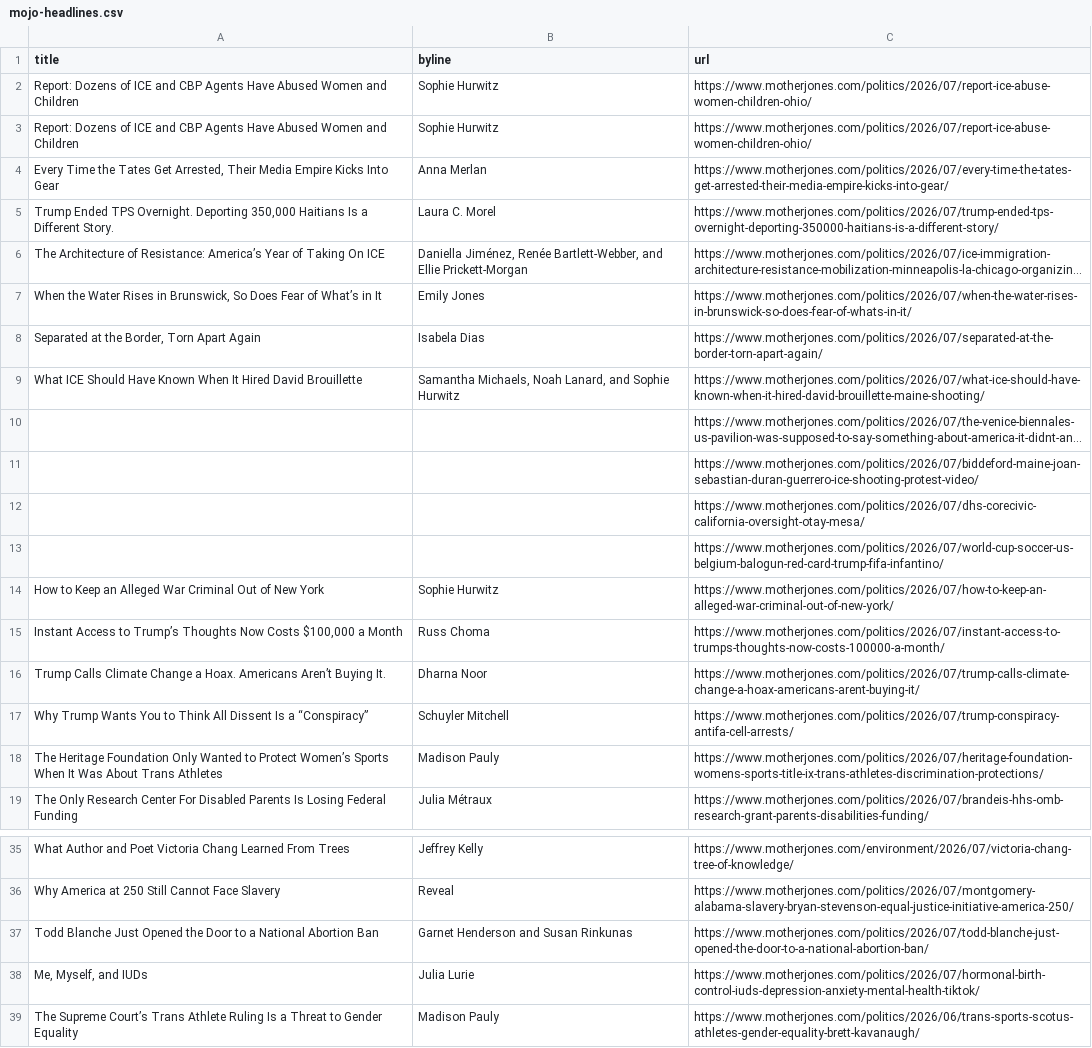
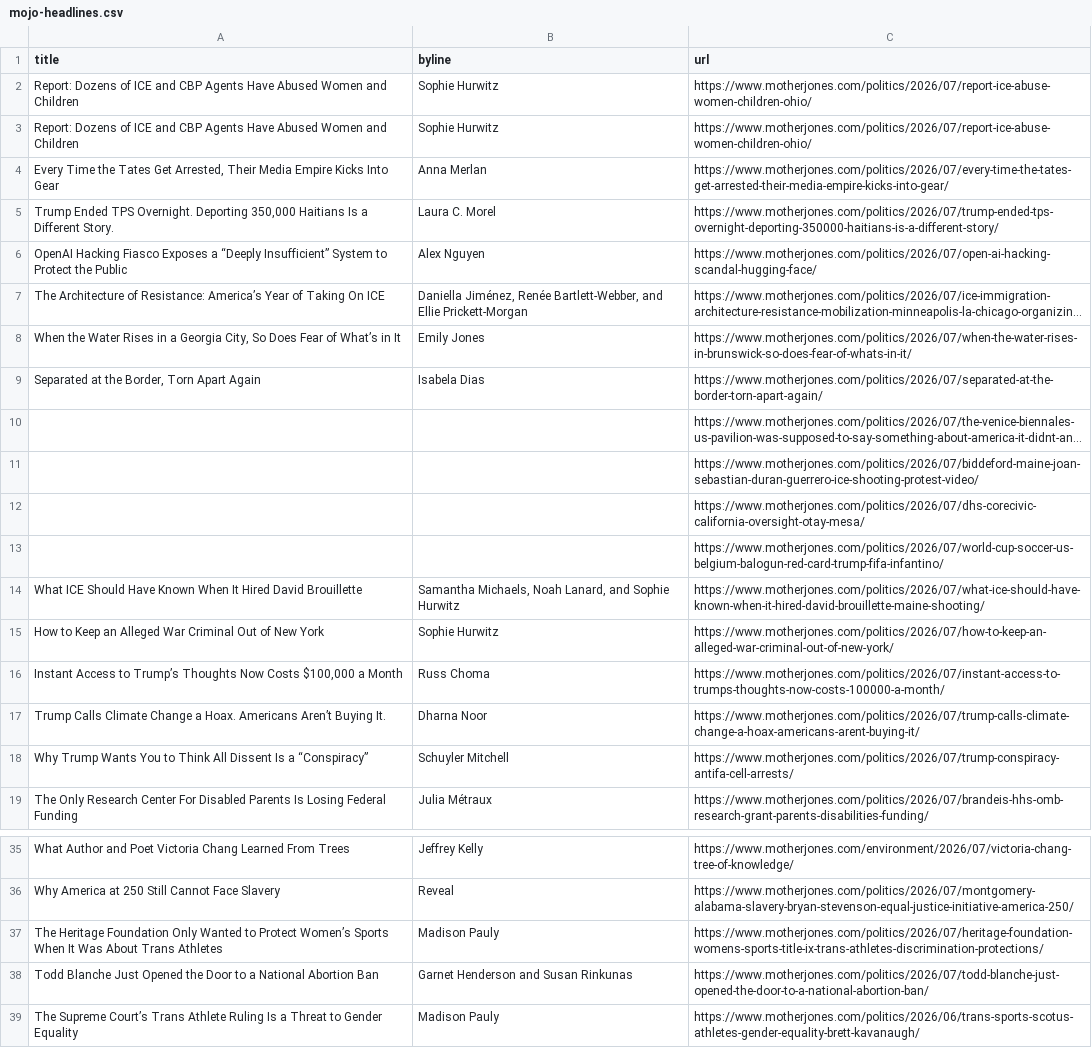
Before and after one commit to abslede/autoscraper, a CSV file: mojo-headlines.csv, drawn as a sheet; only a part is shown, gaps mark what is left out; long unchanged cells end in …; removed rows and columns are numbered as before the commit, all else as after; the diff names each change by its address in the sheet, - before the commit and + after, or states it on an @@ line.

```diff
--- a/mojo-headlines.csv
+++ b/mojo-headlines.csv
+row 6: OpenAI Hacking Fiasco Exposes a “Deeply Insufficient” System to Protect the Public | Alex Nguyen | https://www.motherjones.com/politics/2026/07/open-ai-hacking-scandal-hugging-face/
-A8 (title): …Rises in Brunswick, So Does…
+A8 (title): …Rises in a Georgia City, So Does…
@@ row 9 moved to row 14: What ICE Should Have Known When It Hired… @@
@@ row 18 moved to row 37: The Heritage Foundation Only Wanted to P… @@
-row 38: Me, Myself, and IUDs | Julia Lurie | https://www.motherjones.com/politics/2026/07/hormonal-birth-control-iuds-depression-anxiety-mental-health-tiktok/
```
